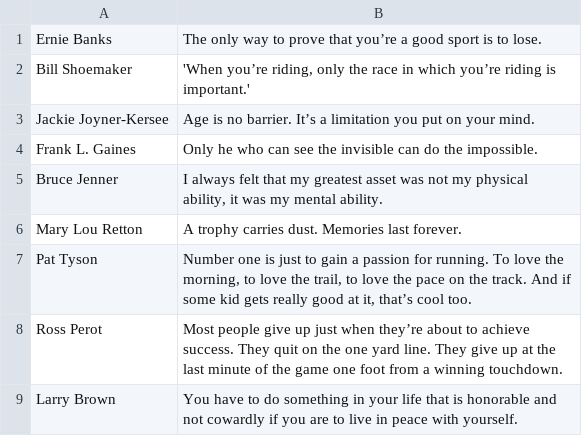
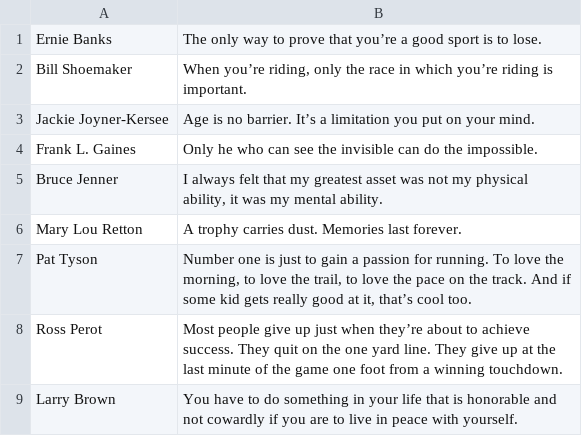
Before and after one commit to CaterinaBi/daily-digest-email, a CSV file: quotes.csv, drawn as a sheet; only a part is shown.

Commit message:
Update quotes.csv

```diff
--- a/quotes.csv
+++ b/quotes.csv
@@ -1,3 +1,3 @@
 Ernie Banks | The only way to prove that you’re a good sport is to lose.
-Bill Shoemaker | 'When you’re riding, only the race in which you’re riding is important.'
+Bill Shoemaker | When you’re riding, only the race in which you’re riding is important.
 Jackie Joyner-Kersee | Age is no barrier. It’s a limitation you put on your mind.
```
